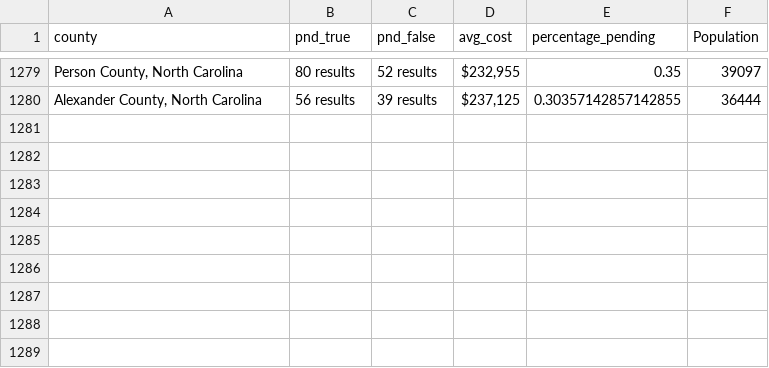
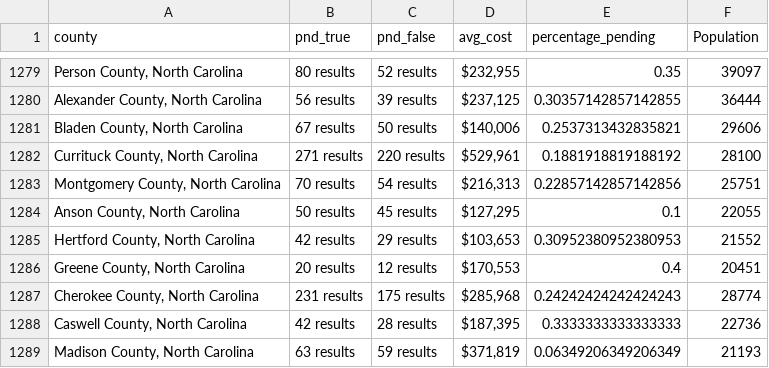
Before and after one commit to ishan9299/zillow-scraper, a CSV file: data/data_2025-02-28.csv, drawn as a sheet; only a part is shown, gaps mark what is left out.

```diff
--- a/data/data_2025-02-28.csv
+++ b/data/data_2025-02-28.csv
@@ -1280 +1280,10 @@ county,pnd_true,pnd_false,avg_cost,percentage_pending,Population
 "Alexander County, North Carolina",56 results,39 results,"$237,125",0.30357142857142855,36444
+"Bladen County, North Carolina",67 results,50 results,"$140,006",0.2537313432835821,29606
+"Currituck County, North Carolina",271 results,220 results,"$529,961",0.1881918819188192,28100
+"Montgomery County, North Carolina",70 results,54 results,"$216,313",0.22857142857142856,25751
+"Anson County, North Carolina",50 results,45 results,"$127,295",0.1,22055
+"Hertford County, North Carolina",42 results,29 results,"$103,653",0.30952380952380953,21552
+"Greene County, North Carolina",20 results,12 results,"$170,553",0.4,20451
+"Cherokee County, North Carolina",231 results,175 results,"$285,968",0.24242424242424243,28774
+"Caswell County, North Carolina",42 results,28 results,"$187,395",0.3333333333333333,22736
+"Madison County, North Carolina",63 results,59 results,"$371,819",0.06349206349206349,21193
```
